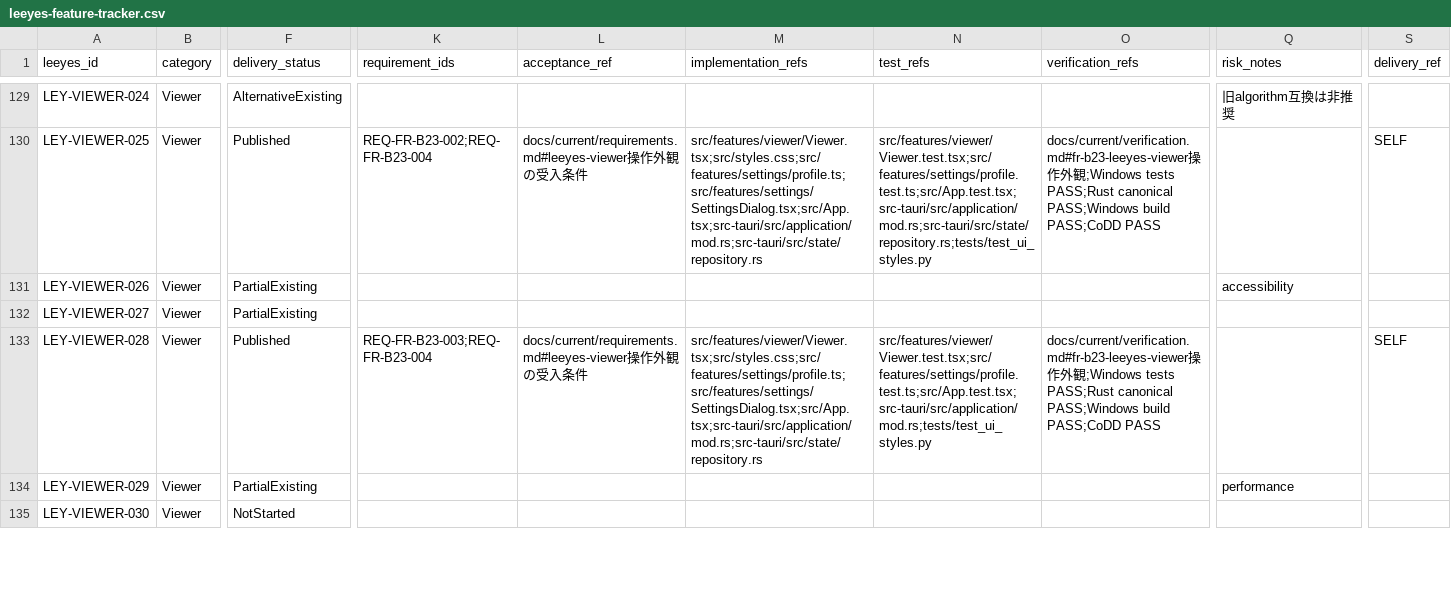
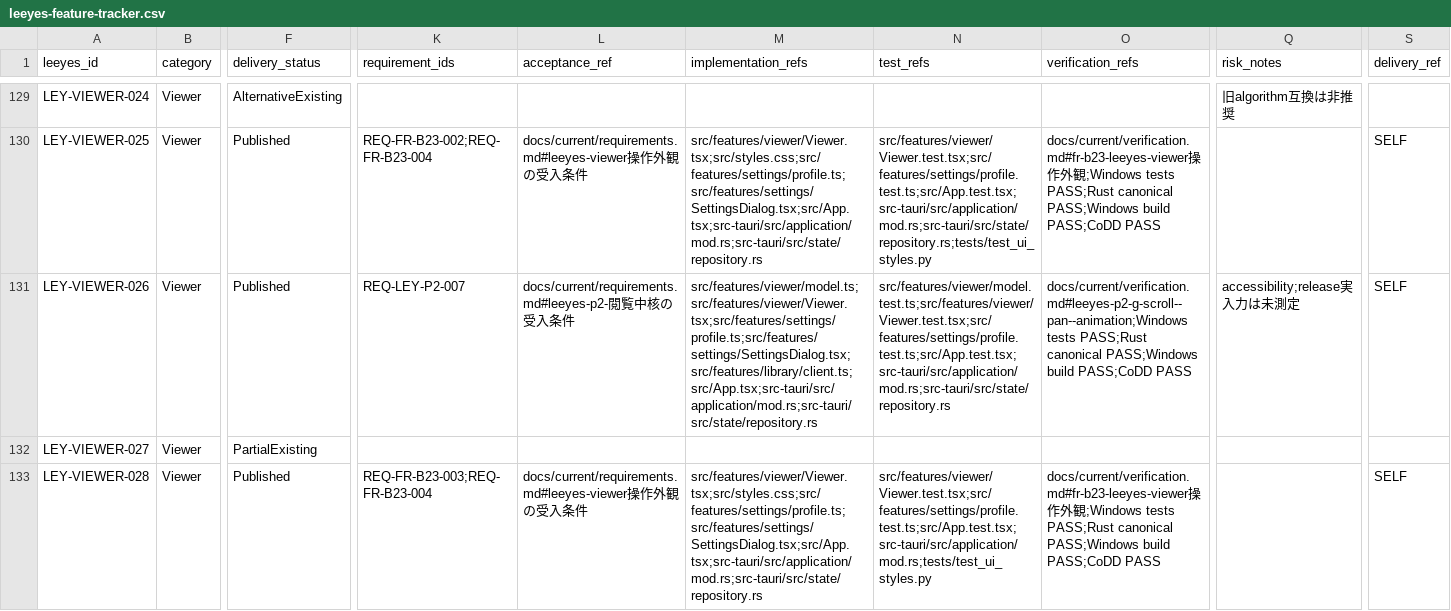
Before and after one commit to s-deme/comic_explorer, a CSV file: docs/current/leeyes-feature-tracker.csv, drawn as a sheet; only a part is shown, gaps mark what is left out; the shorter side is filled out with more unchanged rows; the diff names each change by its address in the sheet, - before the commit and + after, or states it on an @@ line.

```diff
--- a/docs/current/leeyes-feature-tracker.csv
+++ b/docs/current/leeyes-feature-tracker.csv
-F131 (delivery_status): PartialExisting
+F131 (delivery_status): Published
-K131 (requirement_ids): (empty)
+K131 (requirement_ids): REQ-LEY-P2-007
-L131 (acceptance_ref): (empty)
+L131 (acceptance_ref): docs/current/requirements.md#leeyes-p2-閲覧中核の受入条件
-M131 (implementation_refs): (empty)
+M131 (implementation_refs): src/features/viewer/model.ts;src/features/viewer/Viewer.tsx;src/features/settings/profile.ts;src/features/settings/SettingsDialog.tsx;src/features/library/client.ts;src/App.tsx;src-tauri/src/application/mod.rs;src-tauri/src/state/repository.rs
-N131 (test_refs): (empty)
+N131 (test_refs): src/features/viewer/model.test.ts;src/features/viewer/Viewer.test.tsx;src/features/settings/profile.test.ts;src/App.test.tsx;src-tauri/src/application/mod.rs;src-tauri/src/state/repository.rs
-O131 (verification_refs): (empty)
+O131 (verification_refs): docs/current/verification.md#leeyes-p2-g-scroll--pan--animation;Windows tests PASS;Rust canonical PASS;Windows build PASS;CoDD PASS
-Q131 (risk_notes): accessibility
+Q131 (risk_notes): accessibility;release実入力は未測定
-S131 (delivery_ref): (empty)
+S131 (delivery_ref): SELF
```
Also changed, not shown: 18 other files.
